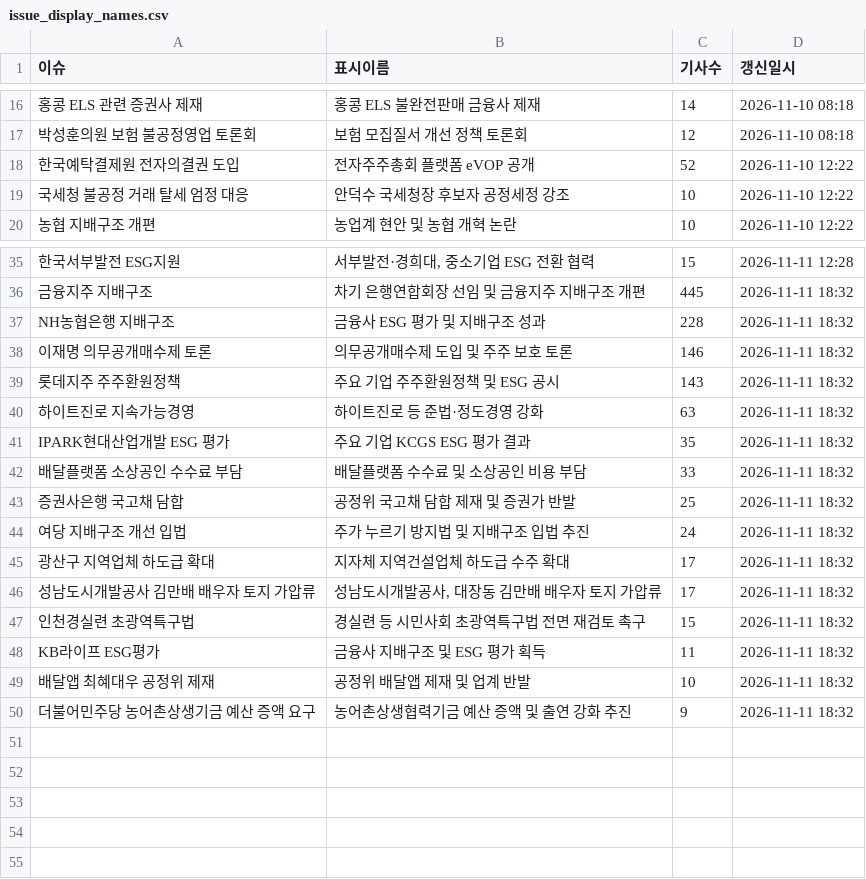
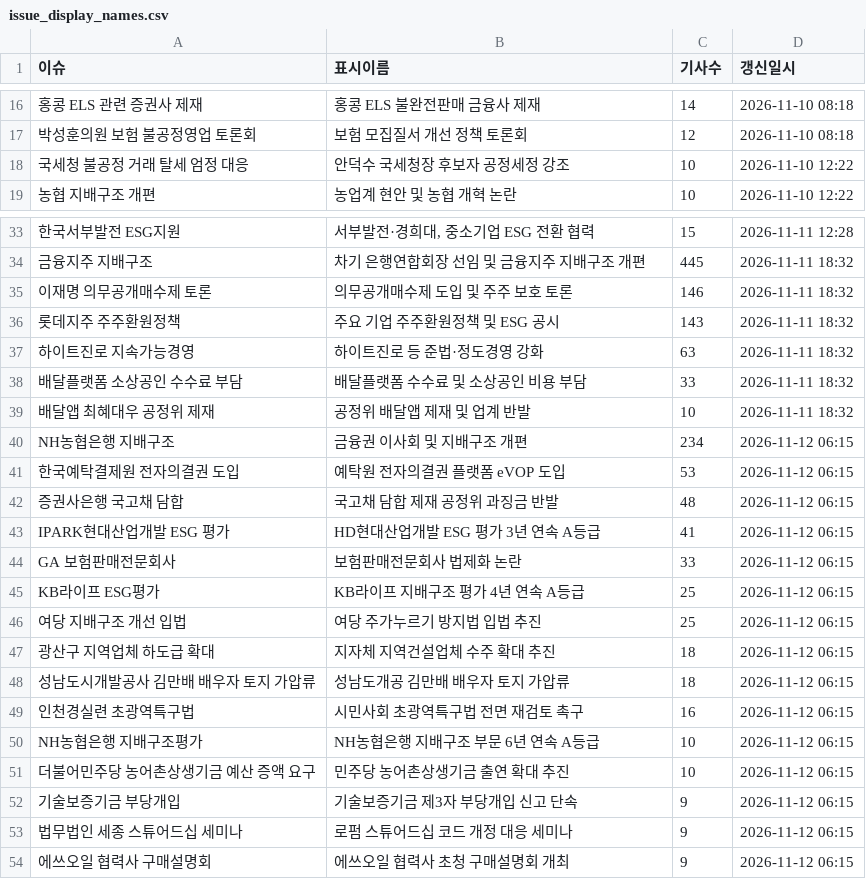
Before and after one commit to jshssysh/news-dashboard, a CSV file: issue_display_names.csv, drawn as a sheet; only a part is shown, gaps mark what is left out; removed rows and columns are numbered as before the commit, all else as after; the diff covers the shown part only; the diff names each change by its address in the sheet, - before the commit and + after, or states it on an @@ line.

```diff
--- a/issue_display_names.csv
+++ b/issue_display_names.csv
-row 18: 한국예탁결제원 전자의결권 도입 | 전자주주총회 플랫폼 eVOP 공개 | 52 | 2026-11-10 12:22
-row 37: NH농협은행 지배구조 | 금융사 ESG 평가 및 지배구조 성과 | 228 | 2026-11-11 18:32
-row 41: IPARK현대산업개발 ESG 평가 | 주요 기업 KCGS ESG 평가 결과 | 35 | 2026-11-11 18:32
-row 43: 증권사은행 국고채 담합 | 공정위 국고채 담합 제재 및 증권가 반발 | 25 | 2026-11-11 18:32
-row 44: 여당 지배구조 개선 입법 | 주가 누르기 방지법 및 지배구조 입법 추진 | 24 | 2026-11-11 18:32
-row 45: 광산구 지역업체 하도급 확대 | 지자체 지역건설업체 하도급 수주 확대 | 17 | 2026-11-11 18:32
-row 46: 성남도시개발공사 김만배 배우자 토지 가압류 | 성남도시개발공사, 대장동 김만배 배우자 토지 가압류 | 17 | 2026-11-11 18:32
-row 47: 인천경실련 초광역특구법 | 경실련 등 시민사회 초광역특구법 전면 재검토 촉구 | 15 | 2026-11-11 18:32
-row 48: KB라이프 ESG평가 | 금융사 지배구조 및 ESG 평가 획득 | 11 | 2026-11-11 18:32
+row 40: NH농협은행 지배구조 | 금융권 이사회 및 지배구조 개편 | 234 | 2026-11-12 06:15
+row 41: 한국예탁결제원 전자의결권 도입 | 예탁원 전자의결권 플랫폼 eVOP 도입 | 53 | 2026-11-12 06:15
+row 42: 증권사은행 국고채 담합 | 국고채 담합 제재 공정위 과징금 반발 | 48 | 2026-11-12 06:15
+row 43: IPARK현대산업개발 ESG 평가 | HD현대산업개발 ESG 평가 3년 연속 A등급 | 41 | 2026-11-12 06:15
+row 44: GA 보험판매전문회사 | 보험판매전문회사 법제화 논란 | 33 | 2026-11-12 06:15
+row 45: KB라이프 ESG평가 | KB라이프 지배구조 평가 4년 연속 A등급 | 25 | 2026-11-12 06:15
+row 46: 여당 지배구조 개선 입법 | 여당 주가누르기 방지법 입법 추진 | 25 | 2026-11-12 06:15
+row 47: 광산구 지역업체 하도급 확대 | 지자체 지역건설업체 수주 확대 추진 | 18 | 2026-11-12 06:15
+row 48: 성남도시개발공사 김만배 배우자 토지 가압류 | 성남도개공 김만배 배우자 토지 가압류 | 18 | 2026-11-12 06:15
+row 49: 인천경실련 초광역특구법 | 시민사회 초광역특구법 전면 재검토 촉구 | 16 | 2026-11-12 06:15
+row 50: NH농협은행 지배구조평가 | NH농협은행 지배구조 부문 6년 연속 A등급 | 10 | 2026-11-12 06:15
-B51 (표시이름): 농어촌상생협력기금 예산 증액 및 출연 강화 추진
+B51 (표시이름): 민주당 농어촌상생기금 출연 확대 추진
-C51 (기사수): 9
+C51 (기사수): 10
-D51 (갱신일시): 2026-11-11 18:32
+D51 (갱신일시): 2026-11-12 06:15
+row 52: 기술보증기금 부당개입 | 기술보증기금 제3자 부당개입 신고 단속 | 9 | 2026-11-12 06:15
+row 53: 법무법인 세종 스튜어드십 세미나 | 로펌 스튜어드십 코드 개정 대응 세미나 | 9 | 2026-11-12 06:15
+row 54: 에쓰오일 협력사 구매설명회 | 에쓰오일 협력사 초청 구매설명회 개최 | 9 | 2026-11-12 06:15
```
Also changed, not shown: 1 removed row elsewhere in this file, cluster_warnings.csv, gemini_usage.csv, 20 other files.
